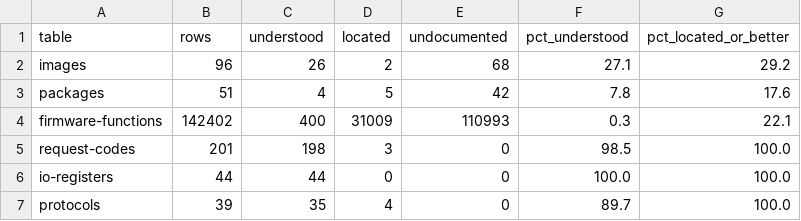
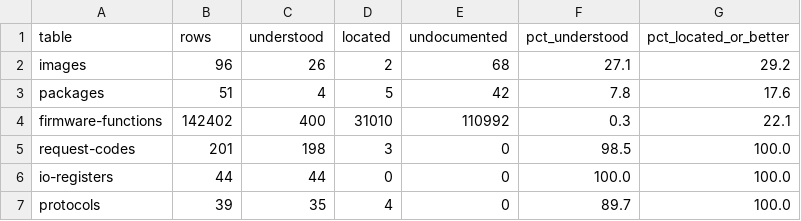
Before and after one commit to jamesbraid/sysco, a TSV file: docs/inventory/firmware-summary.tsv, drawn as a sheet.

Commit message:
inventory: regenerate after the open-question answers

```diff
--- a/docs/inventory/firmware-summary.tsv
+++ b/docs/inventory/firmware-summary.tsv
@@ -3,3 +3,3 @@ images	96	26	2	68	27.1	29.2
 packages	51	4	5	42	7.8	17.6
-firmware-functions	142402	400	31009	110993	0.3	22.1
+firmware-functions	142402	400	31010	110992	0.3	22.1
 request-codes	201	198	3	0	98.5	100.0
```
Also changed, not shown: docs/inventory/summary.tsv, 3 other files.
